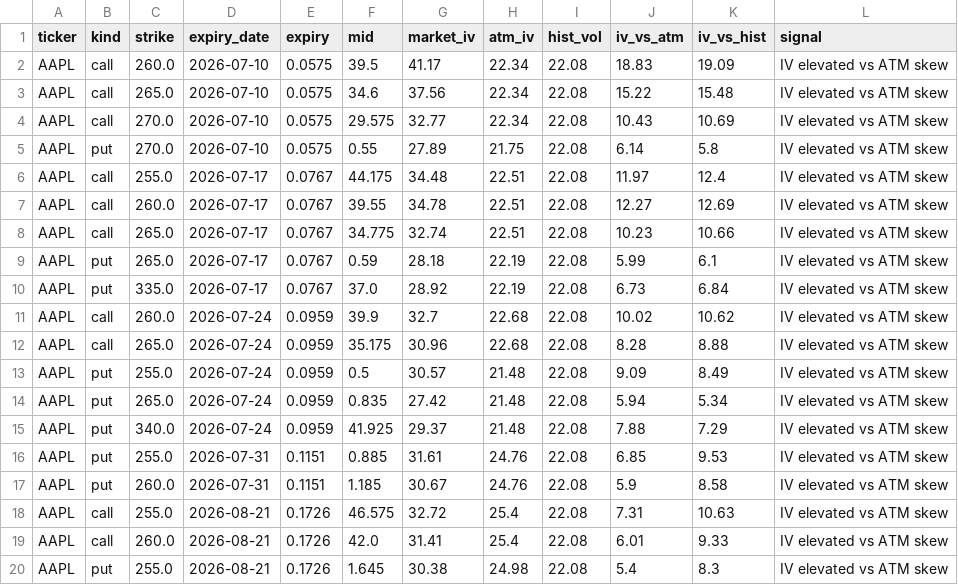
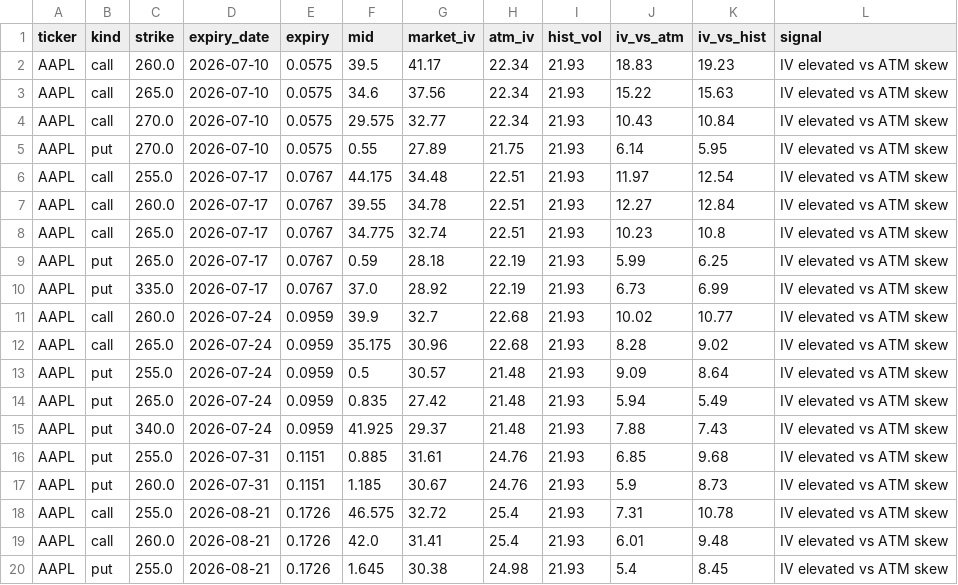
Before and after one commit to jaamesm/options-pricer, a CSV file: data/aapl_signals.csv, drawn as a sheet.

```diff
--- a/data/aapl_signals.csv
+++ b/data/aapl_signals.csv
@@ -1,20 +1,20 @@
 ticker,kind,strike,expiry_date,expiry,mid,market_iv,atm_iv,hist_vol,iv_vs_atm,iv_vs_hist,signal
-AAPL,call,260.0,2026-07-10,0.0575,39.5,41.17,22.34,22.08,18.83,19.09,IV elevated vs ATM skew
-AAPL,call,265.0,2026-07-10,0.0575,34.6,37.56,22.34,22.08,15.22,15.48,IV elevated vs ATM skew
-AAPL,call,270.0,2026-07-10,0.0575,29.575,32.77,22.34,22.08,10.43,10.69,IV elevated vs ATM skew
-AAPL,put,270.0,2026-07-10,0.0575,0.55,27.89,21.75,22.08,6.14,5.8,IV elevated vs ATM skew
-AAPL,call,255.0,2026-07-17,0.0767,44.175,34.48,22.51,22.08,11.97,12.4,IV elevated vs ATM skew
-AAPL,call,260.0,2026-07-17,0.0767,39.55,34.78,22.51,22.08,12.27,12.69,IV elevated vs ATM skew
-AAPL,call,265.0,2026-07-17,0.0767,34.775,32.74,22.51,22.08,10.23,10.66,IV elevated vs ATM skew
-AAPL,put,265.0,2026-07-17,0.0767,0.59,28.18,22.19,22.08,5.99,6.1,IV elevated vs ATM skew
-AAPL,put,335.0,2026-07-17,0.0767,37.0,28.92,22.19,22.08,6.73,6.84,IV elevated vs ATM skew
-AAPL,call,260.0,2026-07-24,0.0959,39.9,32.7,22.68,22.08,10.02,10.62,IV elevated vs ATM skew
-AAPL,call,265.0,2026-07-24,0.0959,35.175,30.96,22.68,22.08,8.28,8.88,IV elevated vs ATM skew
-AAPL,put,255.0,2026-07-24,0.0959,0.5,30.57,21.48,22.08,9.09,8.49,IV elevated vs ATM skew
-AAPL,put,265.0,2026-07-24,0.0959,0.835,27.42,21.48,22.08,5.94,5.34,IV elevated vs ATM skew
-AAPL,put,340.0,2026-07-24,0.0959,41.925,29.37,21.48,22.08,7.88,7.29,IV elevated vs ATM skew
-AAPL,put,255.0,2026-07-31,0.1151,0.885,31.61,24.76,22.08,6.85,9.53,IV elevated vs ATM skew
-AAPL,put,260.0,2026-07-31,0.1151,1.185,30.67,24.76,22.08,5.9,8.58,IV elevated vs ATM skew
-AAPL,call,255.0,2026-08-21,0.1726,46.575,32.72,25.4,22.08,7.31,10.63,IV elevated vs ATM skew
-AAPL,call,260.0,2026-08-21,0.1726,42.0,31.41,25.4,22.08,6.01,9.33,IV elevated vs ATM skew
-AAPL,put,255.0,2026-08-21,0.1726,1.645,30.38,24.98,22.08,5.4,8.3,IV elevated vs ATM skew
+AAPL,call,260.0,2026-07-10,0.0575,39.5,41.17,22.34,21.93,18.83,19.23,IV elevated vs ATM skew
+AAPL,call,265.0,2026-07-10,0.0575,34.6,37.56,22.34,21.93,15.22,15.63,IV elevated vs ATM skew
+AAPL,call,270.0,2026-07-10,0.0575,29.575,32.77,22.34,21.93,10.43,10.84,IV elevated vs ATM skew
+AAPL,put,270.0,2026-07-10,0.0575,0.55,27.89,21.75,21.93,6.14,5.95,IV elevated vs ATM skew
+AAPL,call,255.0,2026-07-17,0.0767,44.175,34.48,22.51,21.93,11.97,12.54,IV elevated vs ATM skew
+AAPL,call,260.0,2026-07-17,0.0767,39.55,34.78,22.51,21.93,12.27,12.84,IV elevated vs ATM skew
+AAPL,call,265.0,2026-07-17,0.0767,34.775,32.74,22.51,21.93,10.23,10.8,IV elevated vs ATM skew
+AAPL,put,265.0,2026-07-17,0.0767,0.59,28.18,22.19,21.93,5.99,6.25,IV elevated vs ATM skew
+AAPL,put,335.0,2026-07-17,0.0767,37.0,28.92,22.19,21.93,6.73,6.99,IV elevated vs ATM skew
+AAPL,call,260.0,2026-07-24,0.0959,39.9,32.7,22.68,21.93,10.02,10.77,IV elevated vs ATM skew
+AAPL,call,265.0,2026-07-24,0.0959,35.175,30.96,22.68,21.93,8.28,9.02,IV elevated vs ATM skew
+AAPL,put,255.0,2026-07-24,0.0959,0.5,30.57,21.48,21.93,9.09,8.64,IV elevated vs ATM skew
+AAPL,put,265.0,2026-07-24,0.0959,0.835,27.42,21.48,21.93,5.94,5.49,IV elevated vs ATM skew
+AAPL,put,340.0,2026-07-24,0.0959,41.925,29.37,21.48,21.93,7.88,7.43,IV elevated vs ATM skew
+AAPL,put,255.0,2026-07-31,0.1151,0.885,31.61,24.76,21.93,6.85,9.68,IV elevated vs ATM skew
+AAPL,put,260.0,2026-07-31,0.1151,1.185,30.67,24.76,21.93,5.9,8.73,IV elevated vs ATM skew
+AAPL,call,255.0,2026-08-21,0.1726,46.575,32.72,25.4,21.93,7.31,10.78,IV elevated vs ATM skew
+AAPL,call,260.0,2026-08-21,0.1726,42.0,31.41,25.4,21.93,6.01,9.48,IV elevated vs ATM skew
+AAPL,put,255.0,2026-08-21,0.1726,1.645,30.38,24.98,21.93,5.4,8.45,IV elevated vs ATM skew
```
Also changed, not shown: data/gld_chain.csv, data/gld_signals.csv, 16 other files.
